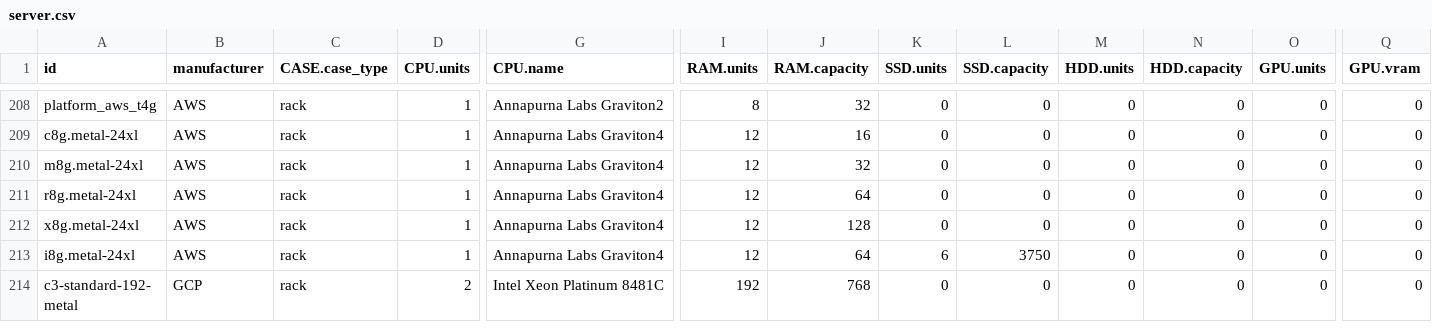
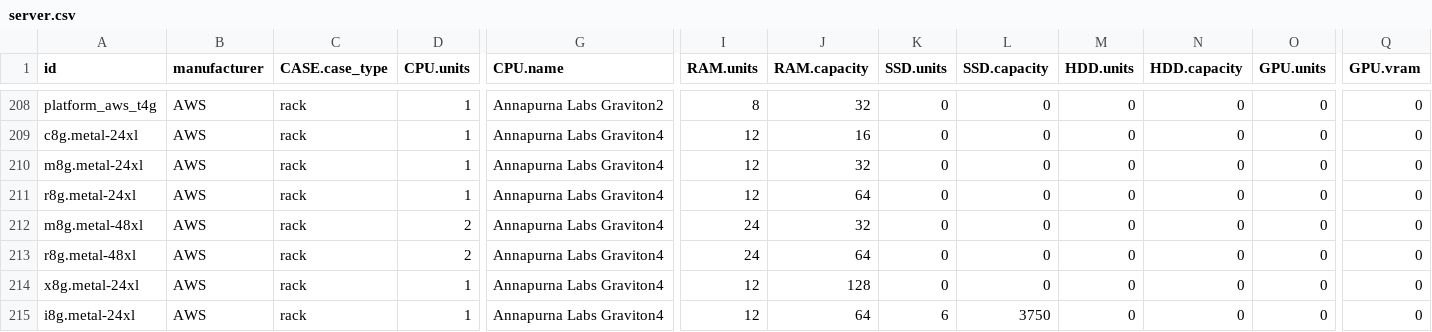
Before and after one commit to Boavizta/boaviztapi, a CSV file: boaviztapi/data/archetypes/server.csv, drawn as a sheet; only a part is shown, gaps mark what is left out; the shorter side is filled out with more unchanged rows; rows hold the shown columns only; the diff names each change by its address in the sheet, - before the commit and + after, or states it on an @@ line.

Commit message:
Add AWS r7i instance family and 48xlarge sizes for r8g/m8g
- r7i (Intel Sapphire Rapids, memory optimised): nine sizes large
  through 48xlarge, mapped to the existing r7i.metal-48xl platform
  already present in server.csv but previously unreferenced.
- r8g.48xlarge / r8g.metal-48xl and m8g.48xlarge / m8g.metal-48xl
  (Graviton4): new two-socket metal-48xl platforms added to
  server.csv, doubling the existing single-socket metal-24xl
  configurations, matching the AWS-documented 192 vCPU hosts.

vCPU and memory figures taken from AWS instance documentation.
All 13 added rows validated by booting the API with this data and
querying each instance type; impacts scale linearly with size and
are coherent against the existing m7i and 24xl siblings.

Relates to #554.

```diff
--- a/boaviztapi/data/archetypes/server.csv
+++ b/boaviztapi/data/archetypes/server.csv
+row 212: m8g.metal-48xl | AWS | rack | 2 | Annapurna Labs Graviton4 | 24 | 32 | 0 | 0 | 0 | 0 | 0 | 0
+row 213: r8g.metal-48xl | AWS | rack | 2 | Annapurna Labs Graviton4 | 24 | 64 | 0 | 0 | 0 | 0 | 0 | 0
```
Also changed, not shown: boaviztapi/data/archetypes/cloud/aws.csv.
